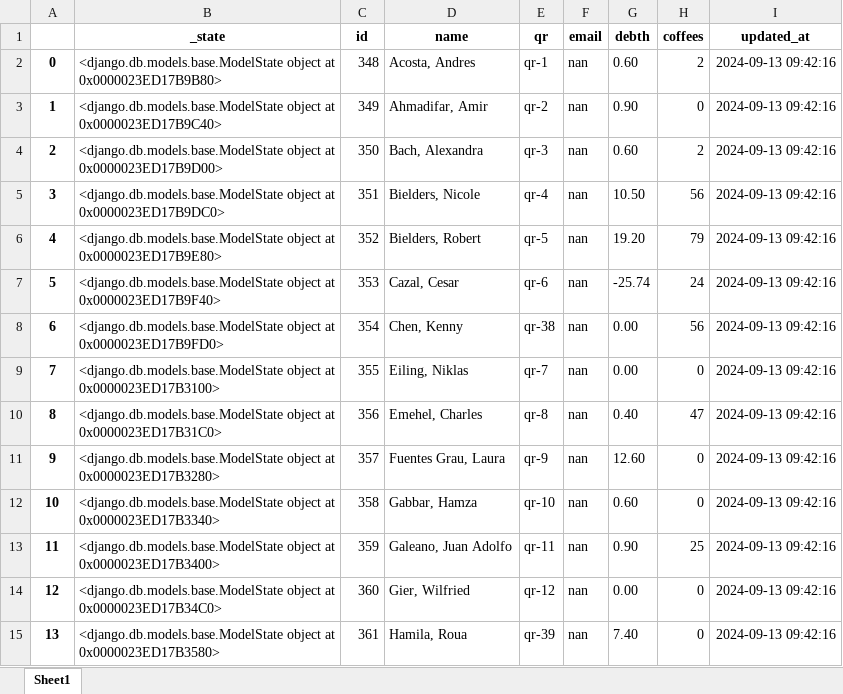
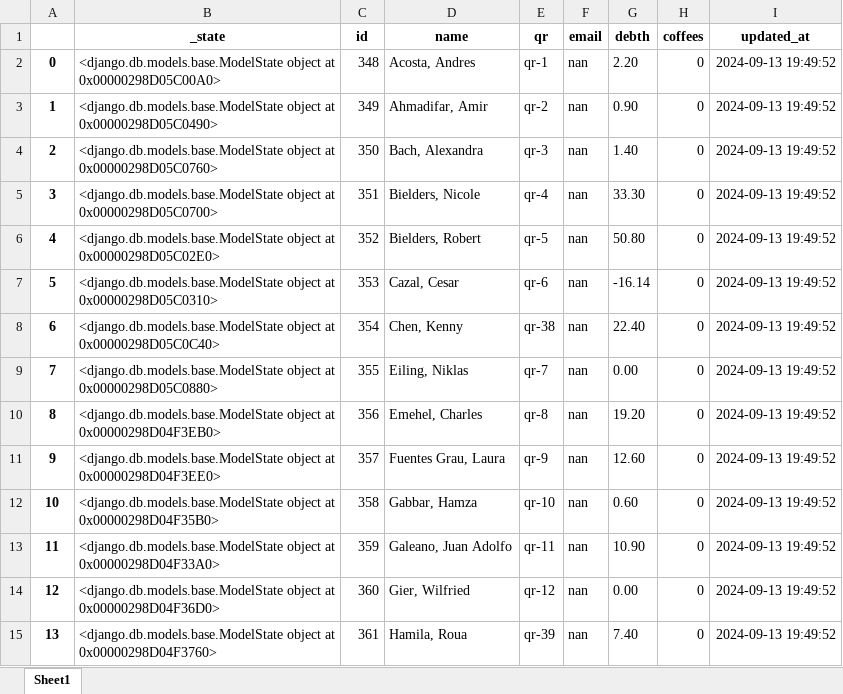
Before and after one commit to UniqueGithubUsername/acs-coffee, an Excel workbook: acs_coffee_management/2024-09-13_employees.xlsx, sheet Sheet1, drawn as a sheet; only a part is shown; values as stored, in another font and other column widths than the file's, no borders; the diff covers the shown part only; the diff names each change by its address in the sheet, - before the commit and + after, or states it on an @@ line.

```diff
--- a/acs_coffee_management/2024-09-13_employees.xlsx (sheet Sheet1)
+++ b/acs_coffee_management/2024-09-13_employees.xlsx (sheet Sheet1)
-B2 (_state): …object at 0x0000023ED17B9B80>
+B2 (_state): …object at 0x00000298D05C00A0>
-G2 (debth): 0.60
+G2 (debth): 2.20
-H2 (coffees): 2
+H2 (coffees): 0
-I2:I15 (updated_at): 2024-09-13 09:42:16
+I2:I15 (updated_at): 2024-09-13 19:49:52
-B3 (_state): …object at 0x0000023ED17B9C40>
+B3 (_state): …object at 0x00000298D05C0490>
-B4 (_state): …object at 0x0000023ED17B9D00>
+B4 (_state): …object at 0x00000298D05C0760>
-G4 (debth): 0.60
+G4 (debth): 1.40
-H4 (coffees): 2
+H4 (coffees): 0
-B5 (_state): …object at 0x0000023ED17B9DC0>
+B5 (_state): …object at 0x00000298D05C0700>
-G5 (debth): 10.50
+G5 (debth): 33.30
-H5 (coffees): 56
+H5 (coffees): 0
-B6 (_state): …object at 0x0000023ED17B9E80>
+B6 (_state): …object at 0x00000298D05C02E0>
-G6 (debth): 19.20
+G6 (debth): 50.80
-H6 (coffees): 79
+H6 (coffees): 0
-B7 (_state): …object at 0x0000023ED17B9F40>
+B7 (_state): …object at 0x00000298D05C0310>
-G7 (debth): -25.74
+G7 (debth): -16.14
-H7 (coffees): 24
+H7 (coffees): 0
-B8 (_state): …object at 0x0000023ED17B9FD0>
+B8 (_state): …object at 0x00000298D05C0C40>
-G8 (debth): 0.00
+G8 (debth): 22.40
-H8 (coffees): 56
+H8 (coffees): 0
-B9 (_state): …object at 0x0000023ED17B3100>
+B9 (_state): …object at 0x00000298D05C0880>
-B10 (_state): …object at 0x0000023ED17B31C0>
+B10 (_state): …object at 0x00000298D04F3EB0>
-G10 (debth): 0.40
+G10 (debth): 19.20
-H10 (coffees): 47
+H10 (coffees): 0
-B11 (_state): …object at 0x0000023ED17B3280>
+B11 (_state): …object at 0x00000298D04F3EE0>
-B12 (_state): …object at 0x0000023ED17B3340>
+B12 (_state): …object at 0x00000298D04F35B0>
-B13 (_state): …object at 0x0000023ED17B3400>
+B13 (_state): …object at 0x00000298D04F33A0>
-G13 (debth): 0.90
+G13 (debth): 10.90
-H13 (coffees): 25
+H13 (coffees): 0
-B14 (_state): …object at 0x0000023ED17B34C0>
+B14 (_state): …object at 0x00000298D04F36D0>
-B15 (_state): …object at 0x0000023ED17B3580>
+B15 (_state): …object at 0x00000298D04F3760>
```
Also changed, not shown: 3 added rows, 144 edited cells and row numbers in column A elsewhere in this sheet, 8 other files.
